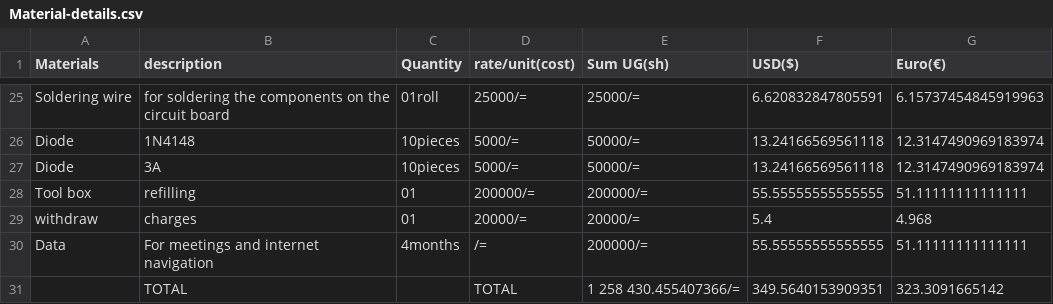
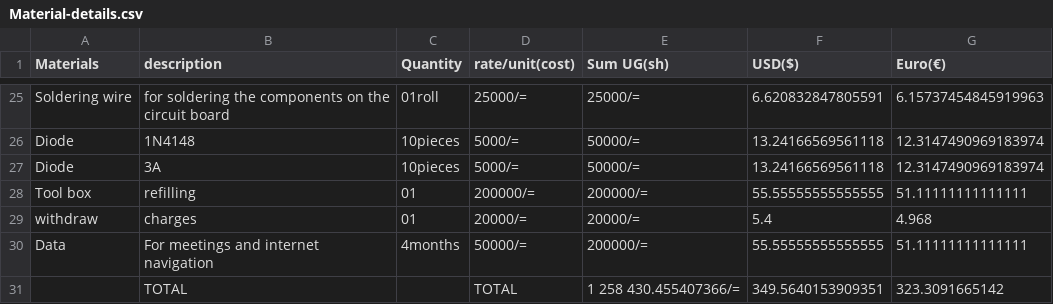
Before and after one commit to chardso/Building-a-DIY-audio-ultra-bass-amplifier, a CSV file: Material-details.csv, drawn as a sheet; only a part is shown, gaps mark what is left out.

Commit message:
Update Material-details.csv

```diff
--- a/Material-details.csv
+++ b/Material-details.csv
@@ -29,3 +29,3 @@ Tool box       ,refilling,01,200000/=     ,200000/=      ,55.55555555555555
 withdraw,charges   ,01 ,20000/=   ,20000/=       ,5.4,4.968
-Data,For meetings and internet navigation ,4months  ,/=,200000/=,55.55555555555555,51.11111111111111
+Data,For meetings and internet navigation ,4months  ,50000/=,200000/=,55.55555555555555,51.11111111111111
              ,TOTAL,       , TOTAL, 1 258 430.455407366/=,349.5640153909351,323.3091665142
```
